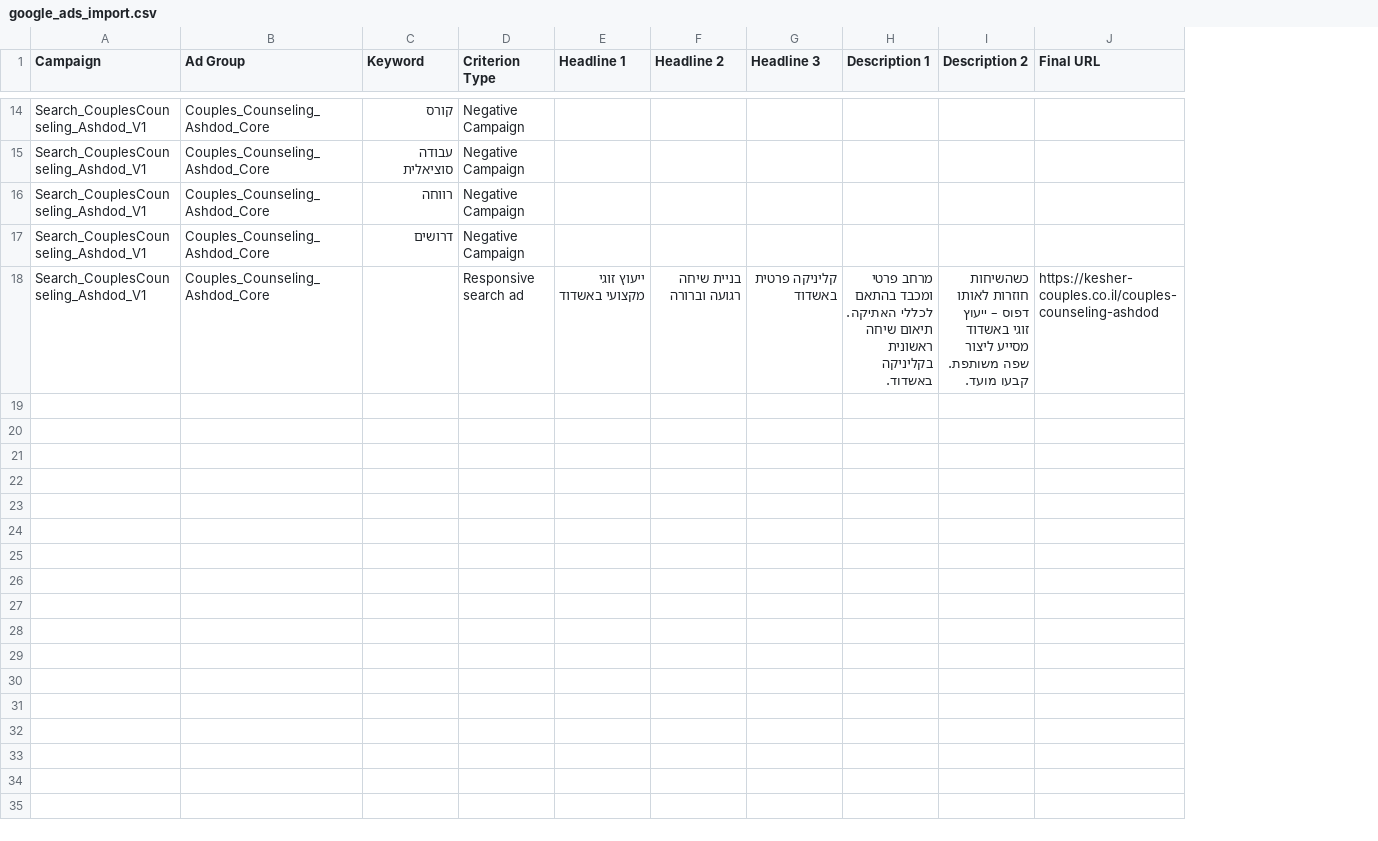
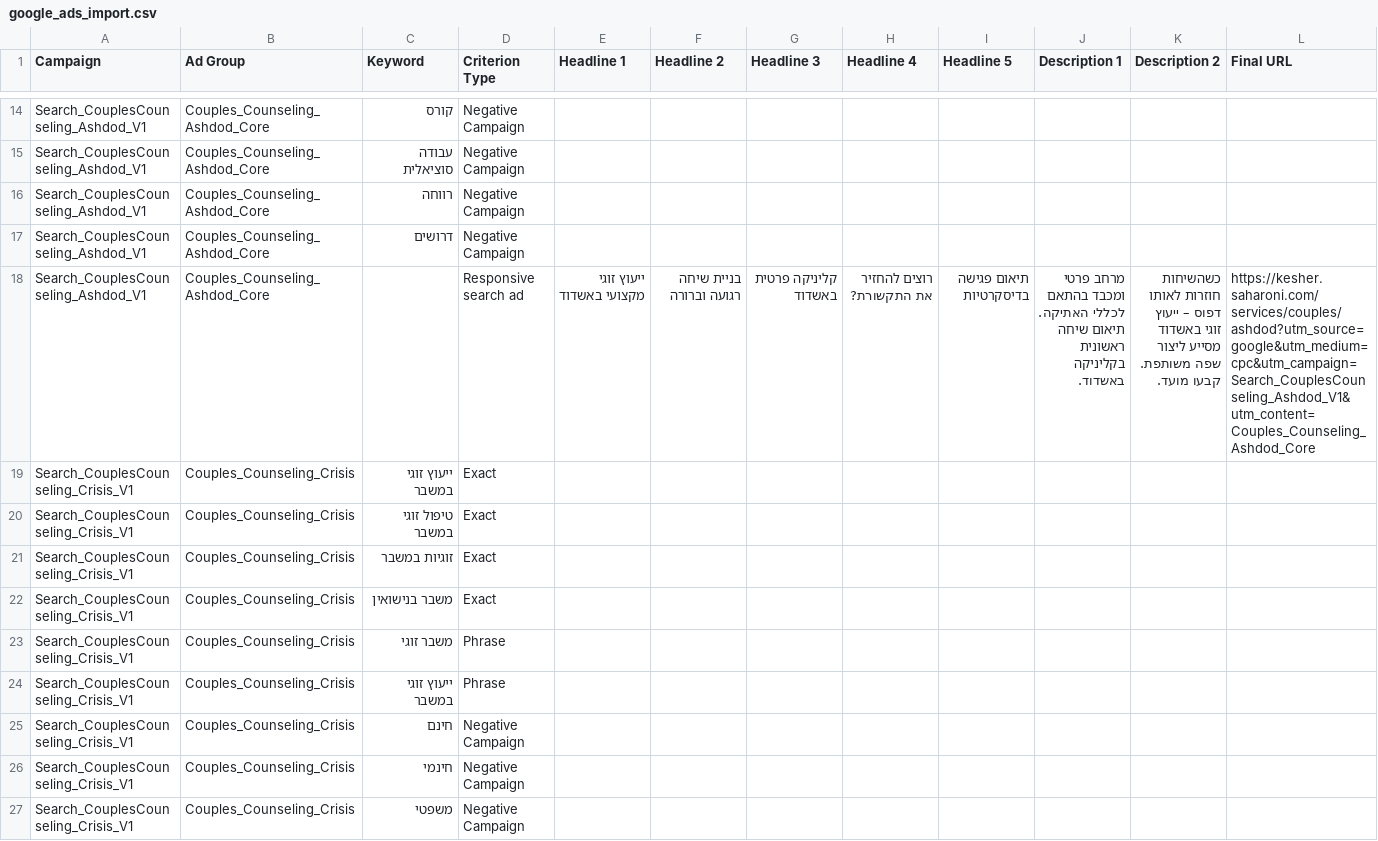
Before and after one commit to yanivsa/kesher-website, a CSV file: config/ppc/google_ads_import.csv, drawn as a sheet; only a part is shown, gaps mark what is left out; addresses are those after the commit; the diff covers the shown part only; the diff names each change by its address in the sheet, - before the commit and + after, or states it on an @@ line.

```diff
--- a/config/ppc/google_ads_import.csv
+++ b/config/ppc/google_ads_import.csv
+column H (Headline 4), row 18: רוצים להחזיר את התקשורת?
+column I (Headline 5), row 18: תיאום פגישה בדיסקרטיות
-L18 (Final URL): https://kesher-couples.co.il/couples-counseling-ashdod
+L18 (Final URL): https://kesher.saharoni.com/services/couples/ashdod?utm_source=google&utm_medium=cpc&utm_campaign=Search_CouplesCounseling_Ashdod_V1&utm_content=Couples_Counseling_Ashdod_Core
+row 19: Search_CouplesCounseling_Crisis_V1 | Couples_Counseling_Crisis | ייעוץ זוגי במשבר | Exact
+row 20: Search_CouplesCounseling_Crisis_V1 | Couples_Counseling_Crisis | טיפול זוגי במשבר | Exact
+row 21: Search_CouplesCounseling_Crisis_V1 | Couples_Counseling_Crisis | זוגיות במשבר | Exact
+row 22: Search_CouplesCounseling_Crisis_V1 | Couples_Counseling_Crisis | משבר בנישואין | Exact
+row 23: Search_CouplesCounseling_Crisis_V1 | Couples_Counseling_Crisis | משבר זוגי | Phrase
+row 24: Search_CouplesCounseling_Crisis_V1 | Couples_Counseling_Crisis | ייעוץ זוגי במשבר | Phrase
+row 25: Search_CouplesCounseling_Crisis_V1 | Couples_Counseling_Crisis | חינם | Negative Campaign
+row 26: Search_CouplesCounseling_Crisis_V1 | Couples_Counseling_Crisis | חינמי | Negative Campaign
+row 27: Search_CouplesCounseling_Crisis_V1 | Couples_Counseling_Crisis | משפטי | Negative Campaign
```
Also changed, not shown: 19 added rows elsewhere in this file, 5 other files.
